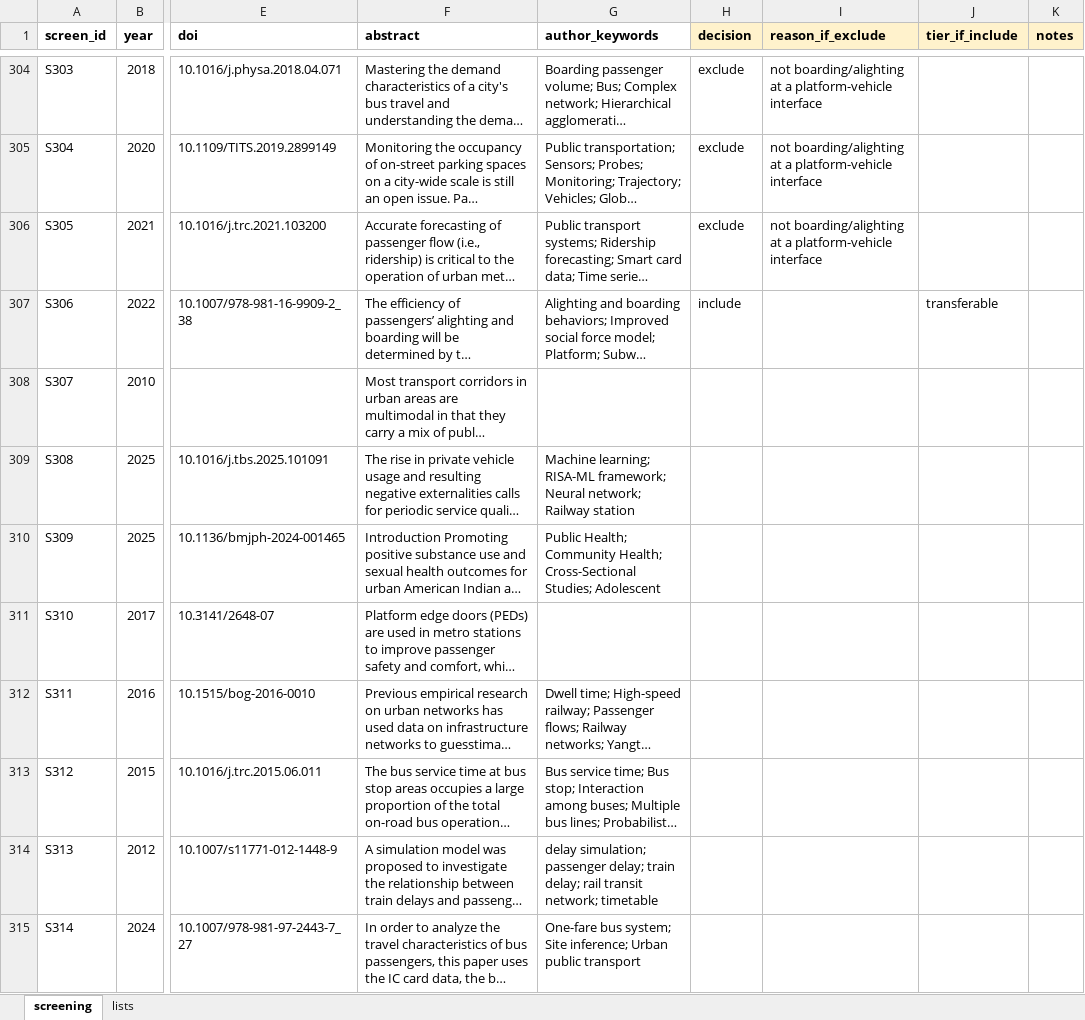
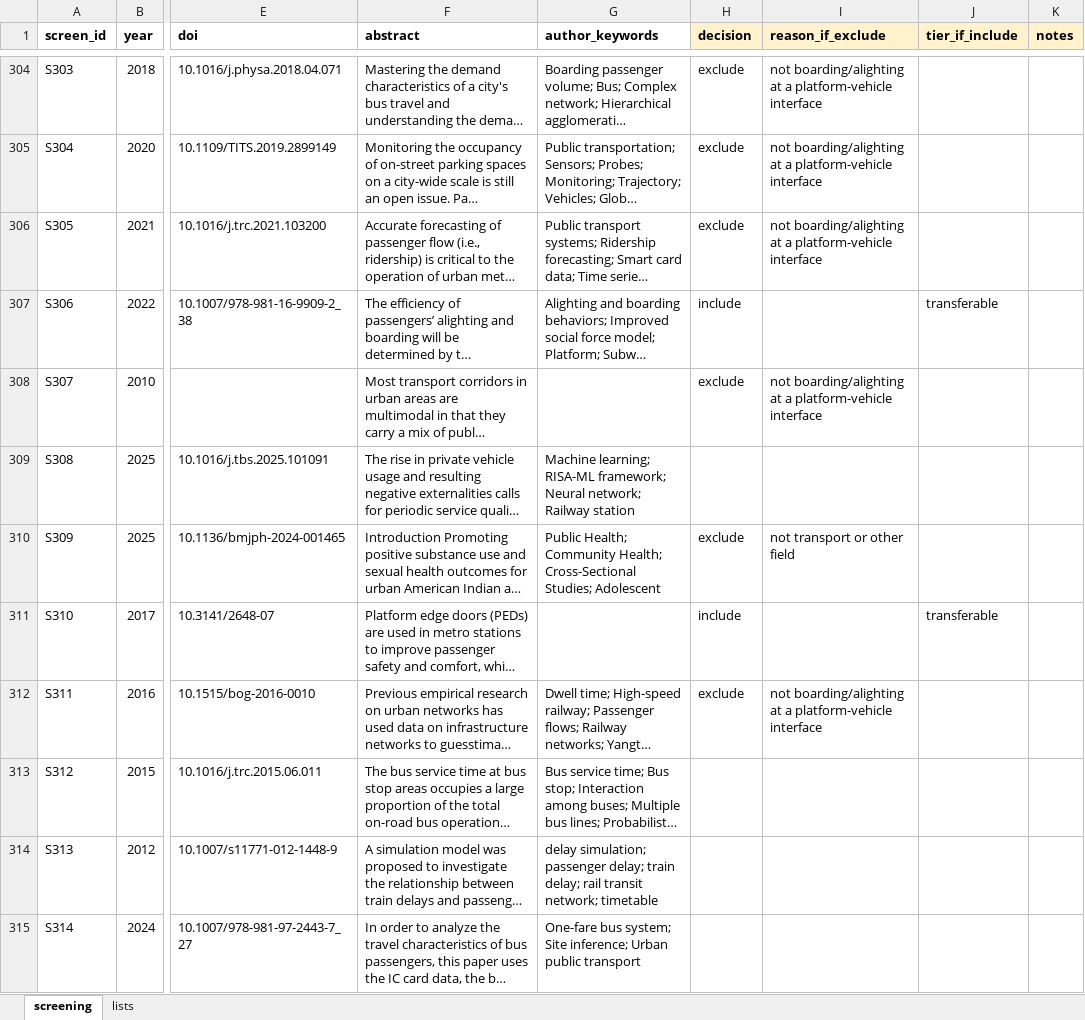
Before and after one commit to damarpd/research-progress, an Excel workbook: progress/SLR/screening_sheet.xlsx, sheet screening, drawn as a sheet; only a part is shown, gaps mark what is left out; long unchanged cells end in …; values as stored, in another font and other column widths than the file's, no borders; the diff names each change by its address in the sheet, - before the commit and + after, or states it on an @@ line.

Commit message:
Update screening_sheet.xlsx

```diff
--- a/progress/SLR/screening_sheet.xlsx (sheet screening)
+++ b/progress/SLR/screening_sheet.xlsx (sheet screening)
-H308 (decision): (empty)
+H308 (decision): exclude
-I308 (reason_if_exclude): (empty)
+I308 (reason_if_exclude): not boarding/alighting at a platform-vehicle interface
-H310 (decision): (empty)
+H310 (decision): exclude
-I310 (reason_if_exclude): (empty)
+I310 (reason_if_exclude): not transport or other field
-H311 (decision): (empty)
+H311 (decision): include
-J311 (tier_if_include): (empty)
+J311 (tier_if_include): transferable
-H312 (decision): (empty)
+H312 (decision): exclude
-I312 (reason_if_exclude): (empty)
+I312 (reason_if_exclude): not boarding/alighting at a platform-vehicle interface
```
